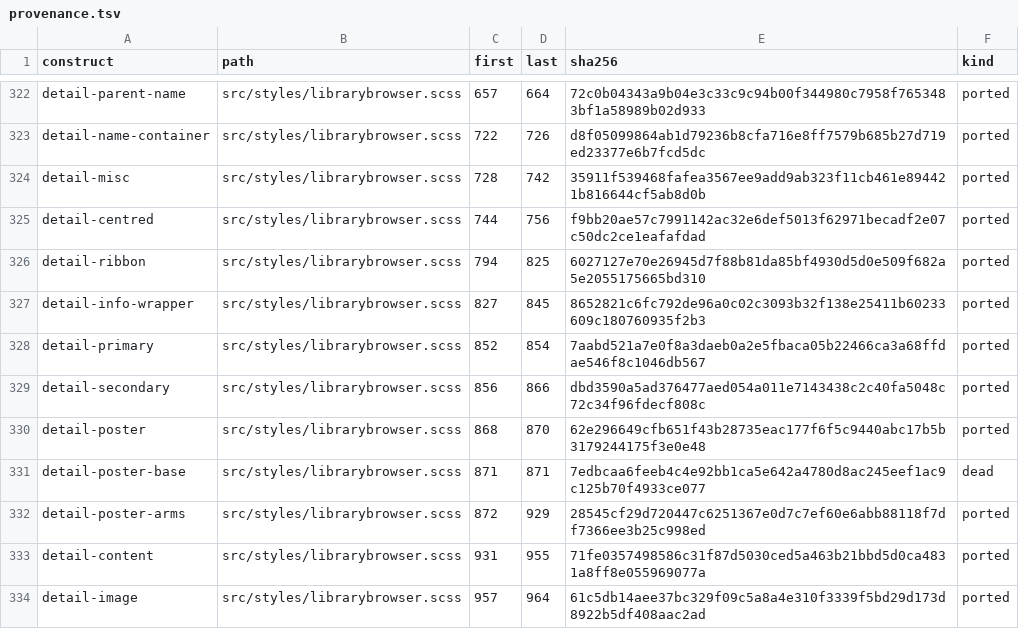
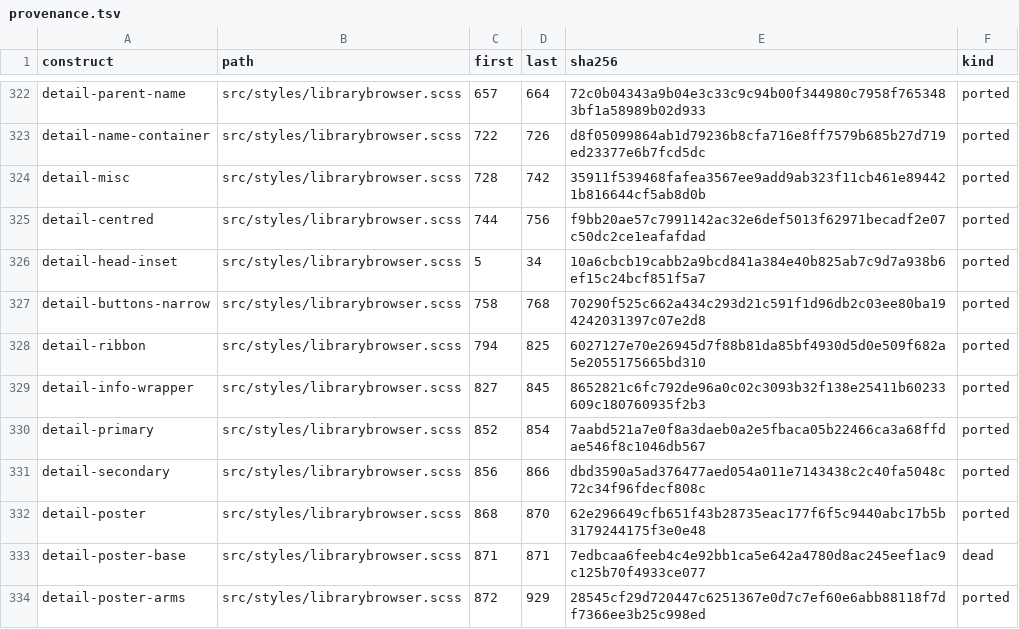
Before and after one commit to andrewrabert/jellium-cli, a TSV file: reference/provenance.tsv, drawn as a sheet; only a part is shown, gaps mark what is left out; the shorter side is filled out with more unchanged rows; the diff names each change by its address in the sheet, - before the commit and + after, or states it on an @@ line.

Commit message:
Draw the detail page's head insets and the reference's two overlaps

```diff
--- a/reference/provenance.tsv
+++ b/reference/provenance.tsv
+row 326: detail-head-inset | src/styles/librarybrowser.scss | 5 | 34 | 10a6cbcb19cabb2a9bcd841a384e40b825ab7c9d7a938b6ef15c24bcf851f5a7 | ported
+row 327: detail-buttons-narrow | src/styles/librarybrowser.scss | 758 | 768 | 70290f525c662a434c293d21c591f1d96db2c03ee80ba194242031397c07e2d8 | ported
```
Also changed, not shown: 4 other files.
